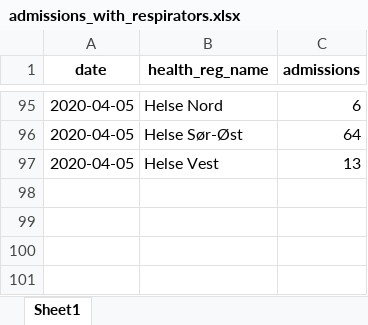
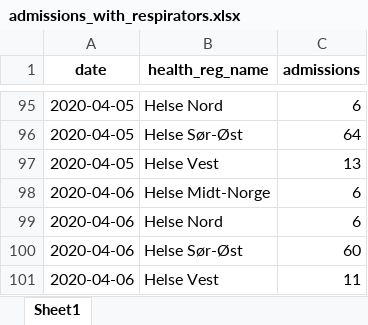
Before and after one commit to thohan88/covid19-nor-data, an Excel workbook: data/02_admissions/admissions_with_respirators.xlsx, sheet Sheet1, drawn as a sheet; only a part is shown, gaps mark what is left out; values as stored, in another font and other column widths than the file's, no borders; the diff names each change by its address in the sheet, - before the commit and + after, or states it on an @@ line.

```diff
--- a/data/02_admissions/admissions_with_respirators.xlsx (sheet Sheet1)
+++ b/data/02_admissions/admissions_with_respirators.xlsx (sheet Sheet1)
+row 98: 2020-04-06 | Helse Midt-Norge | 6
+row 99: 2020-04-06 | Helse Nord | 6
+row 100: 2020-04-06 | Helse Sør-Øst | 60
+row 101: 2020-04-06 | Helse Vest | 11
```
Also changed, not shown: data/02_admissions/admissions.xlsx, 8 other files.
